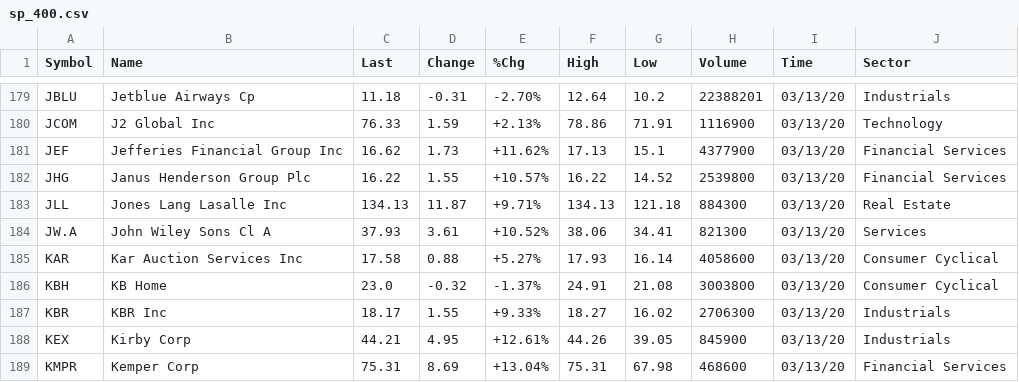
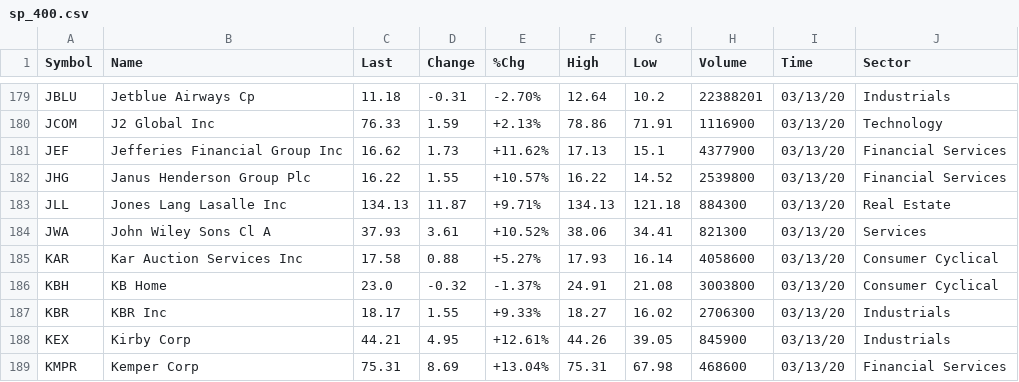
Before and after one commit to vr25/dash_cov, a CSV file: sp_400.csv, drawn as a sheet; only a part is shown, gaps mark what is left out.

```diff
--- a/sp_400.csv
+++ b/sp_400.csv
@@ -183,3 +183,3 @@ JHG,Janus Henderson Group Plc,16.22,1.55,+10.57%,16.22,14.52,2539800,03/13/20,Fi
 JLL,Jones Lang Lasalle Inc,134.13,11.87,+9.71%,134.13,121.18,884300,03/13/20,Real Estate
-JW.A,John Wiley Sons Cl A,37.93,3.61,+10.52%,38.06,34.41,821300,03/13/20,Services
+JWA,John Wiley Sons Cl A,37.93,3.61,+10.52%,38.06,34.41,821300,03/13/20,Services
 KAR,Kar Auction Services Inc,17.58,0.88,+5.27%,17.93,16.14,4058600,03/13/20,Consumer Cyclical
```
Also changed, not shown: sp_500.csv, sp_600.csv, 10 other files.
